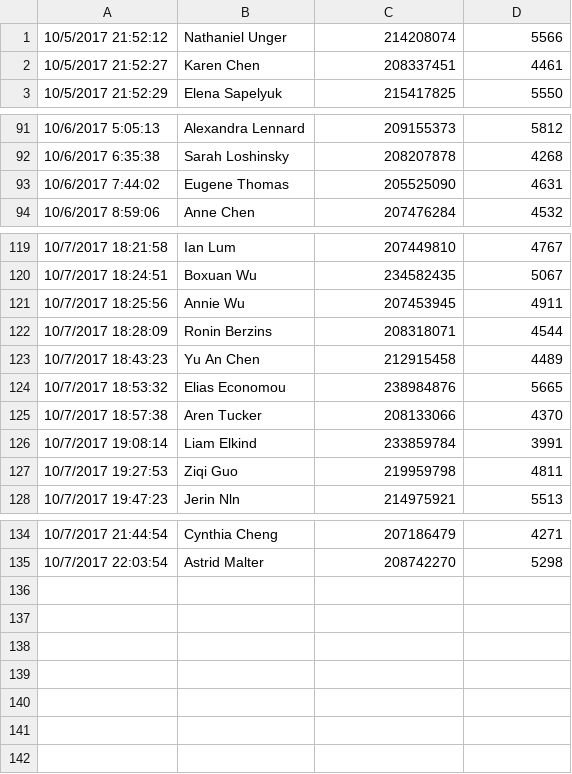
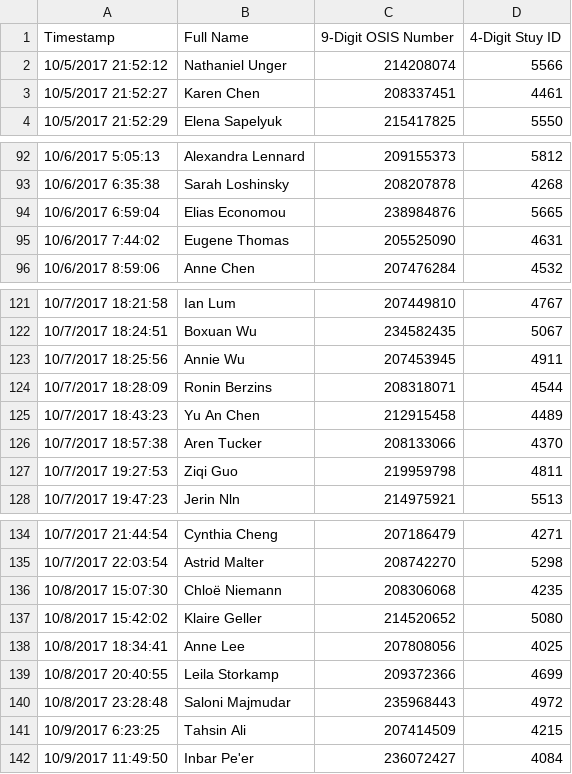
Before and after one commit to roddajohn/psychic-waddle, a CSV file: big_sibs.csv, drawn as a sheet; only a part is shown, gaps mark what is left out; removed rows and columns are numbered as before the commit, all else as after; the diff names each change by its address in the sheet, - before the commit and + after, or states it on an @@ line.

```diff
--- a/big_sibs.csv
+++ b/big_sibs.csv
+row 1: Timestamp | Full Name | 9-Digit OSIS Number | 4-Digit Stuy ID
+row 94: 10/6/2017 6:59:04 | Elias Economou | 238984876 | 5665
-row 124: 10/7/2017 18:53:32 | Elias Economou | 238984876 | 5665
-row 126: 10/7/2017 19:08:14 | Liam Elkind | 233859784 | 3991
+row 136: 10/8/2017 15:07:30 | Chloë Niemann | 208306068 | 4235
+row 137: 10/8/2017 15:42:02 | Klaire Geller | 214520652 | 5080
+row 138: 10/8/2017 18:34:41 | Anne Lee | 207808056 | 4025
+row 139: 10/8/2017 20:40:55 | Leila Storkamp | 209372366 | 4699
+row 140: 10/8/2017 23:28:48 | Saloni Majmudar | 235968443 | 4972
+row 141: 10/9/2017 6:23:25 | Tahsin Ali | 207414509 | 4215
+row 142: 10/9/2017 11:49:50 | Inbar Pe'er | 236072427 | 4084
```
Also changed, not shown: 2 other files.
